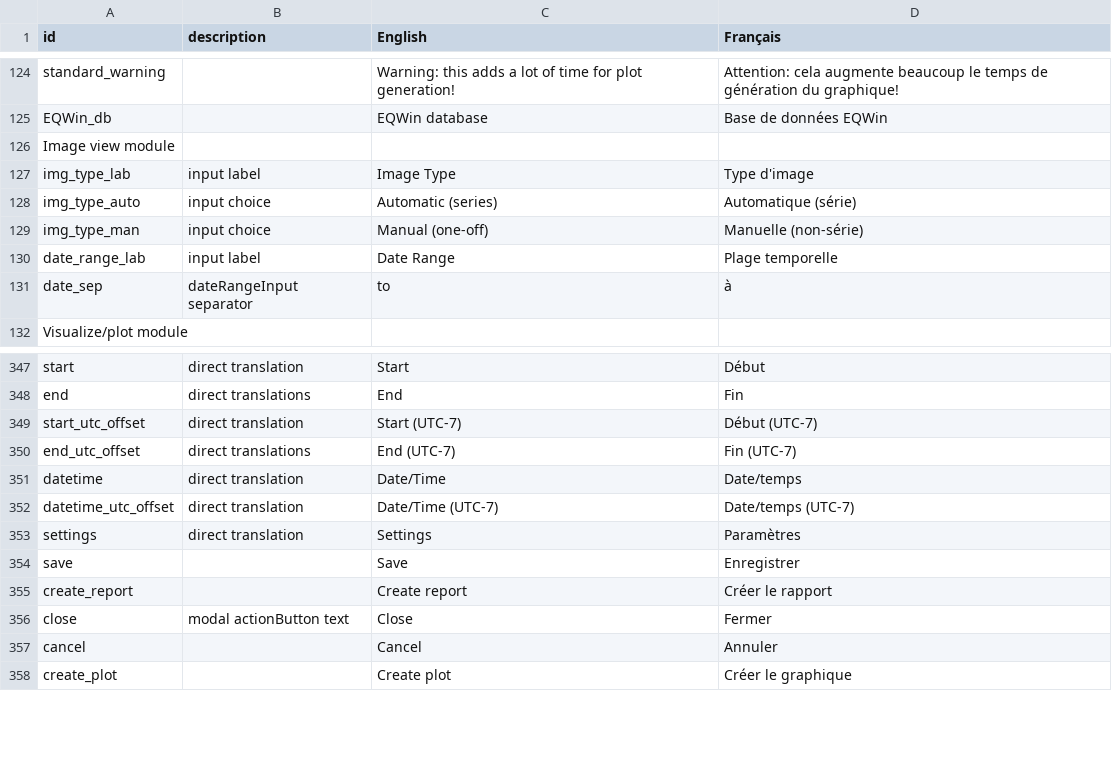
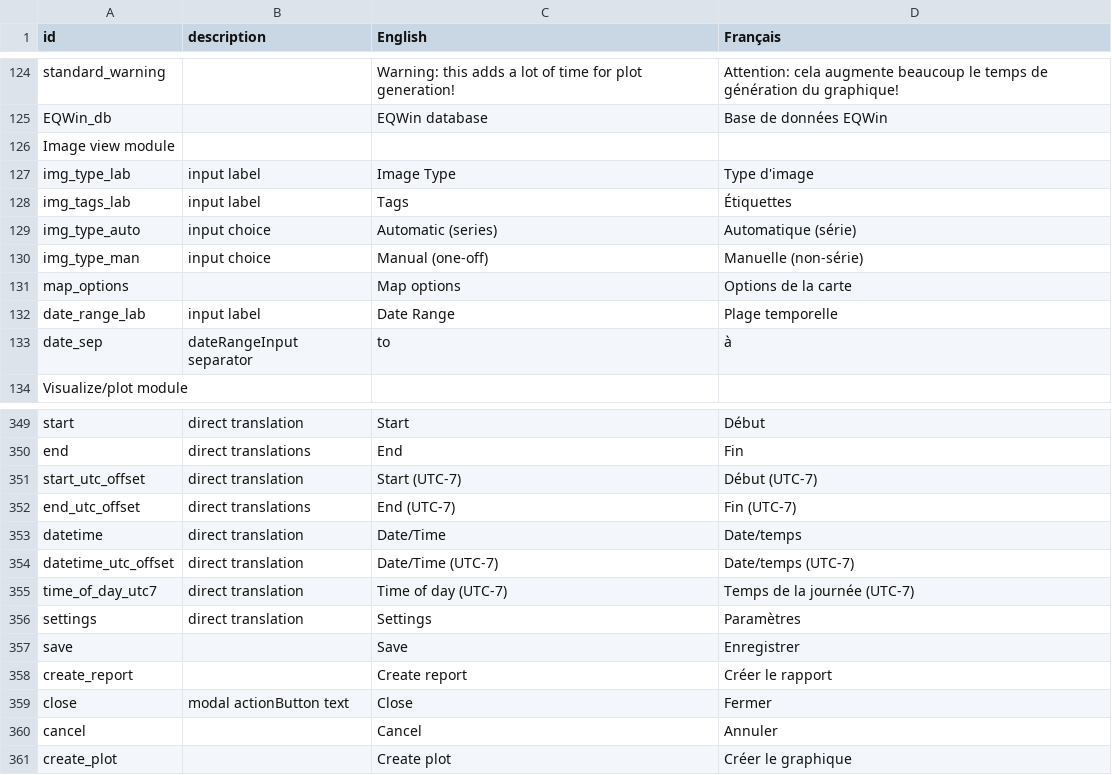
Before and after one commit to YukonWRB/YGwater, a CSV file: data-raw/translations.csv, drawn as a sheet; only a part is shown, gaps mark what is left out.

Commit message:
more translations

```diff
--- a/data-raw/translations.csv
+++ b/data-raw/translations.csv
@@ -127,4 +127,6 @@ Image view module,,,
 img_type_lab,input label,Image Type,Type d'image
+img_tags_lab,input label,Tags,Étiquettes
 img_type_auto,input choice,Automatic (series),Automatique (série)
 img_type_man,input choice,Manual (one-off),Manuelle (non-série)
+map_options,,Map options,Options de la carte
 date_range_lab,input label,Date Range,Plage temporelle
@@ -352,2 +354,3 @@ datetime,direct translation,Date/Time,Date/temps
 datetime_utc_offset,direct translation,Date/Time (UTC-7),Date/temps (UTC-7)
+time_of_day_utc7,direct translation,Time of day (UTC-7),Temps de la journée (UTC-7)
 settings,direct translation,Settings,Paramètres
```
Also changed, not shown: 2 other files.
